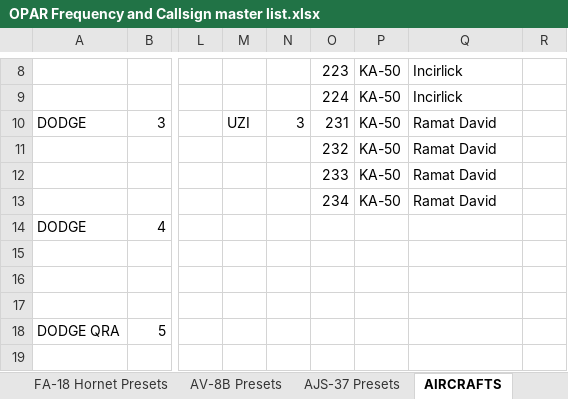
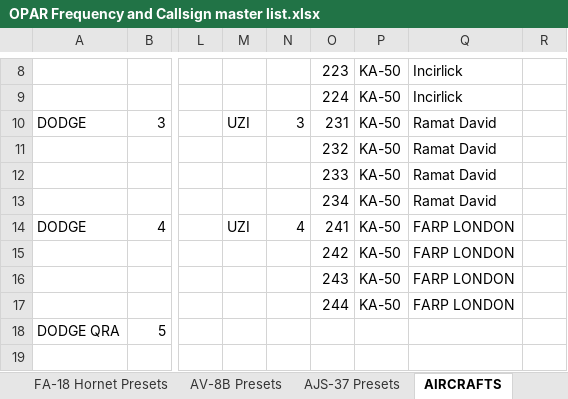
Before and after one commit to 132nd-vWing/OPAR-Brief, an Excel workbook: COMMUNICATIONS/OPAR Frequency and Callsign master list.xlsx, sheet AIRCRAFTS, drawn as a sheet; only a part is shown, gaps mark what is left out; values as stored, in another font and other column widths than the file's, no borders; the diff names each change by its address in the sheet, - before the commit and + after, or states it on an @@ line.

```diff
--- a/COMMUNICATIONS/OPAR Frequency and Callsign master list.xlsx (sheet AIRCRAFTS)
+++ b/COMMUNICATIONS/OPAR Frequency and Callsign master list.xlsx (sheet AIRCRAFTS)
-M14: (empty)
+M14: UZI
-N14: (empty)
+N14: 4
-O14: (empty)
+O14: 241
-P14:P17: (empty)
+P14:P17: KA-50
-Q14:Q17: (empty)
+Q14:Q17: FARP LONDON
-O15: (empty)
+O15: 242
-O16: (empty)
+O16: 243
-O17: (empty)
+O17: 244
```
Also changed, not shown: sheet Frequencies, 1 other file.
